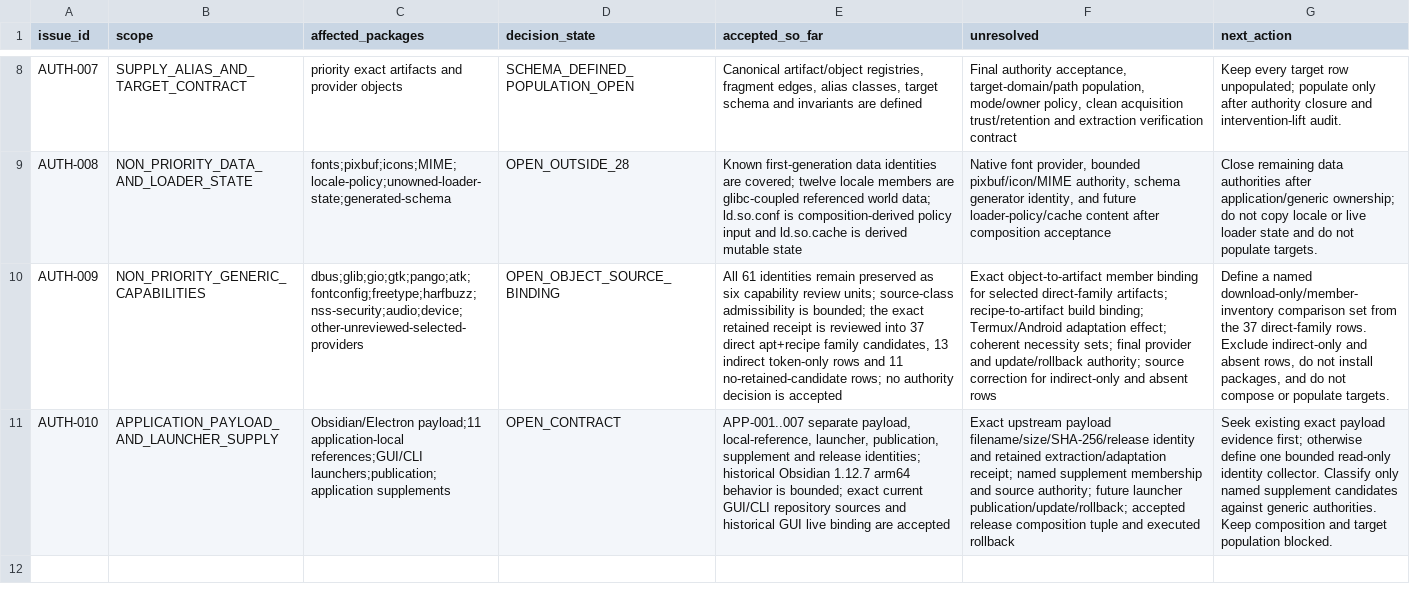
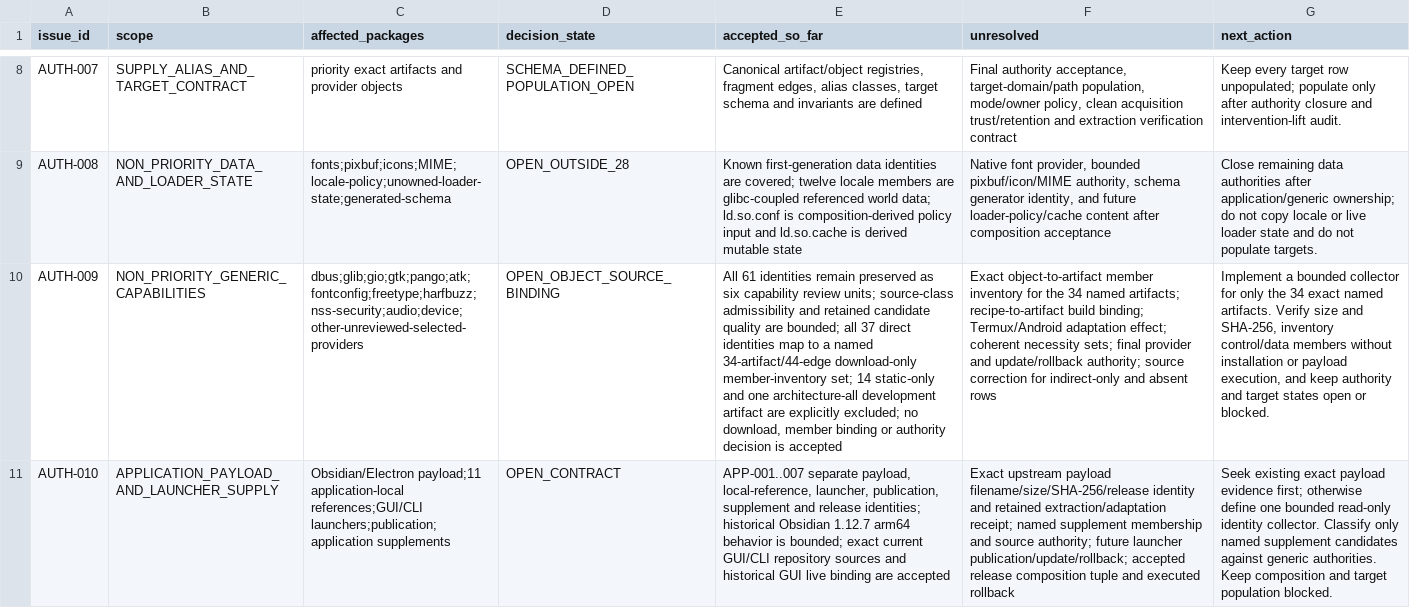
Before and after one commit to daylight-00/termux-native-desktop, a TSV file: experiments/glibc/selected-obsidian-provider-authority/review/unresolved-authority-ledger.tsv, drawn as a sheet; only a part is shown, gaps mark what is left out; the diff names each change by its address in the sheet, - before the commit and + after, or states it on an @@ line.

Commit message:
docs: record generic artifact comparison set
Signed-off-by: daylight-00 <hwjang00@snu.ac.kr>

```diff
--- a/experiments/glibc/selected-obsidian-provider-authority/review/unresolved-authority-ledger.tsv
+++ b/experiments/glibc/selected-obsidian-provider-authority/review/unresolved-authority-ledger.tsv
-E10 (accepted_so_far): …source-class admissibility is bounded; the exact retained receipt is reviewed into 37 direct apt+recipe family candidates, 13 indirect token-only rows and 11 no-retained-candidate rows; no authority decision…
+E10 (accepted_so_far): …source-class admissibility and retained candidate quality are bounded; all 37 direct identities map to a named 34-artifact/44-edge download-only member-inventory set; 14 static-only and one architecture-all development artifact are explicitly excluded; no download, member binding or authority decision…
-F10 (unresolved): …object-to-artifact member binding for selected direct-family artifacts; recipe-to-artifact…
+F10 (unresolved): …object-to-artifact member inventory for the 34 named artifacts; recipe-to-artifact…
-G10 (next_action): Define a named download-only/member-inventory comparison set from the 37 direct-family rows. Exclude indirect-only and absent rows, do not install packages, and do not compose or populate targets.
+G10 (next_action): Implement a bounded collector for only the 34 exact named artifacts. Verify size and SHA-256, inventory control/data members without installation or payload execution, and keep authority and target states open or blocked.
```
Also changed, not shown: 4 other files.
